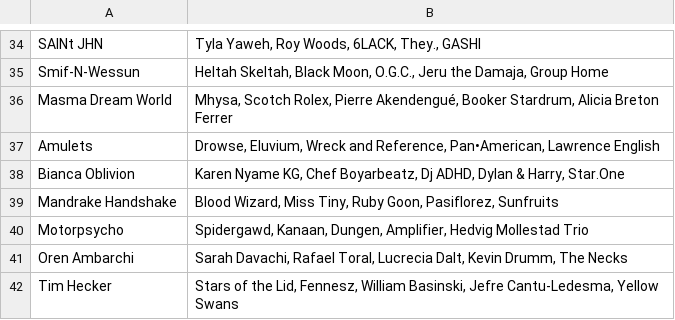
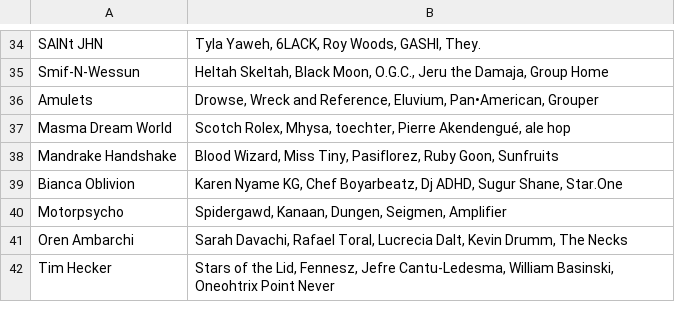
Before and after one commit to MikeStrusz/Music_Taste_Machine_Learning_Model, a CSV file: data/nmf_similar_artists.csv, drawn as a sheet; only a part is shown, gaps mark what is left out; removed rows and columns are numbered as before the commit, all else as after; the diff covers the shown part only; the diff names each change by its address in the sheet, - before the commit and + after, or states it on an @@ line.

```diff
--- a/data/nmf_similar_artists.csv
+++ b/data/nmf_similar_artists.csv
-B34: Tyla Yaweh, Roy Woods, 6LACK, They., GASHI
+B34: Tyla Yaweh, 6LACK, Roy Woods, GASHI, They.
-row 36: Masma Dream World | Mhysa, Scotch Rolex, Pierre Akendengué, Booker Stardrum, Alicia Breton Ferrer
-B36: Drowse, Eluvium, Wreck and Reference, Pan•American, Lawrence English
+B36: Drowse, Wreck and Reference, Eluvium, Pan•American, Grouper
-row 38: Bianca Oblivion | Karen Nyame KG, Chef Boyarbeatz, Dj ADHD, Dylan & Harry, Star.One
+row 37: Masma Dream World | Scotch Rolex, Mhysa, toechter, Pierre Akendengué, ale hop
-B38: …Miss Tiny, Ruby Goon, Pasiflorez, Sunfruits
+B38: …Miss Tiny, Pasiflorez, Ruby Goon, Sunfruits
+row 39: Bianca Oblivion | Karen Nyame KG, Chef Boyarbeatz, Dj ADHD, Sugur Shane, Star.One
-B40: …Kanaan, Dungen, Amplifier, Hedvig Mollestad Trio
+B40: …Kanaan, Dungen, Seigmen, Amplifier
-B42: …Lid, Fennesz, William Basinski, Jefre Cantu-Ledesma, Yellow Swans
+B42: …Lid, Fennesz, Jefre Cantu-Ledesma, William Basinski, Oneohtrix Point Never
```
Also changed, not shown: 4 added rows, 4 removed rows, 1 moved row and 16 edited cells elsewhere in this file, data/df_nmf_later.csv, data/nmf_album_covers.csv, 7 other files.
